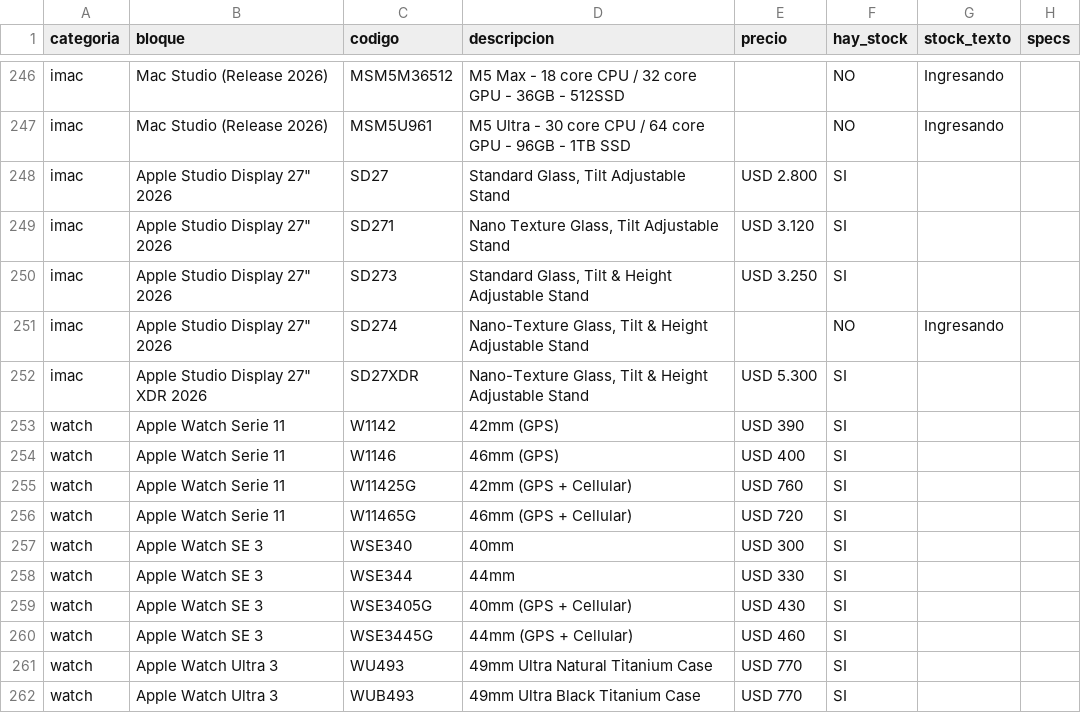
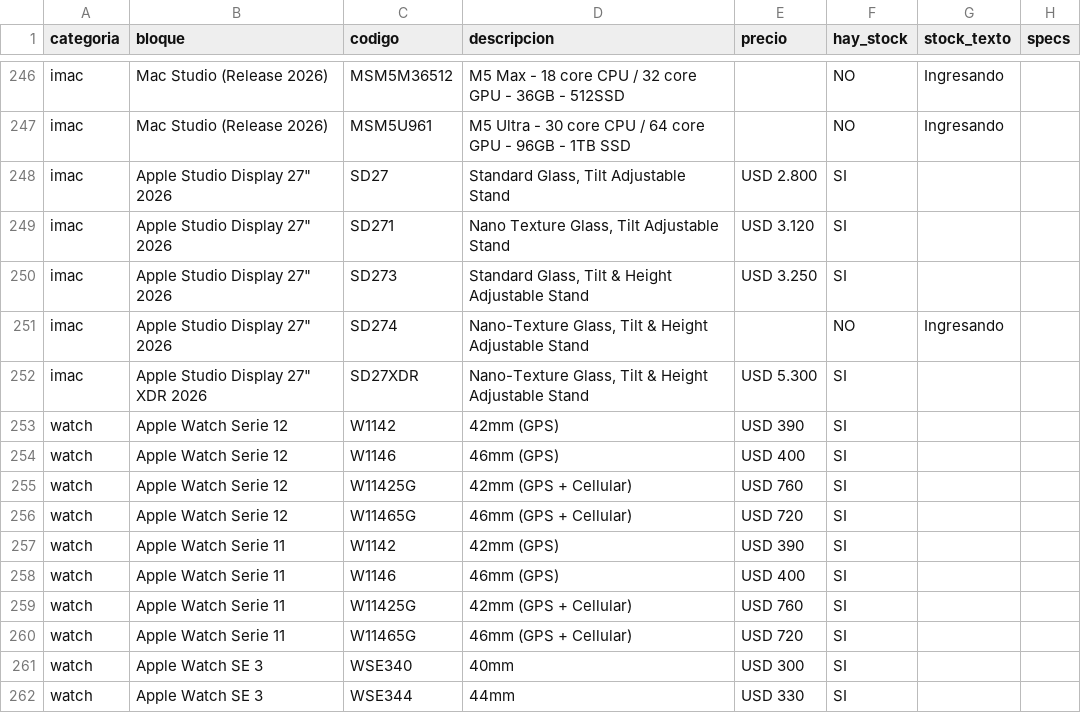
Before and after one commit to tptecno/catalogo, a CSV file: sync.csv, drawn as a sheet; only a part is shown, gaps mark what is left out; the shorter side is filled out with more unchanged rows.

Commit message:
Actualización de precios 30/09/2026 16:02

```diff
--- a/sync.csv
+++ b/sync.csv
@@ -252,2 +252,6 @@ imac,"Apple Studio Display 27"" 2026",SD274,"Nano-Texture Glass, Tilt & Height A
 imac,"Apple Studio Display 27"" XDR 2026",SD27XDR,"Nano-Texture Glass, Tilt & Height Adjustable Stand",USD 5.300,SI,,
+watch,Apple Watch Serie 12,W1142,42mm (GPS),USD 390,SI,,
+watch,Apple Watch Serie 12,W1146,46mm (GPS),USD 400,SI,,
+watch,Apple Watch Serie 12,W11425G,42mm (GPS + Cellular),USD 760,SI,,
+watch,Apple Watch Serie 12,W11465G,46mm (GPS + Cellular),USD 720,SI,,
 watch,Apple Watch Serie 11,W1142,42mm (GPS),USD 390,SI,,
```
Also changed, not shown: 4 other files.
